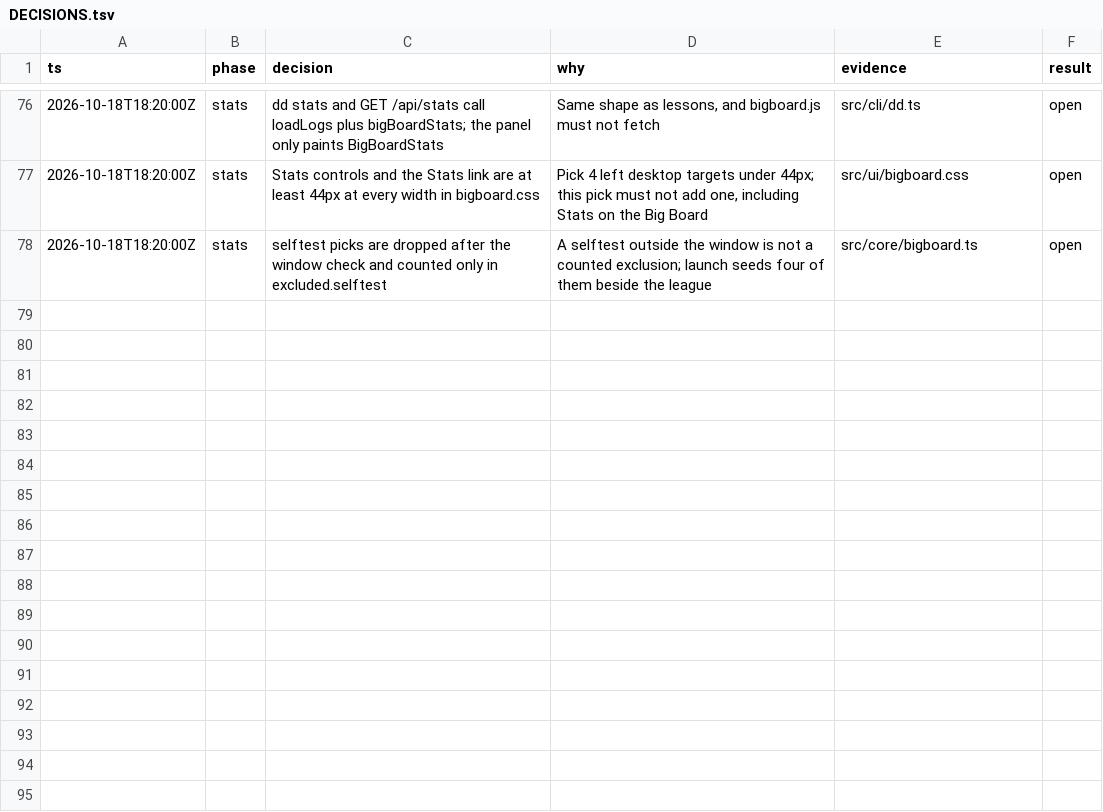
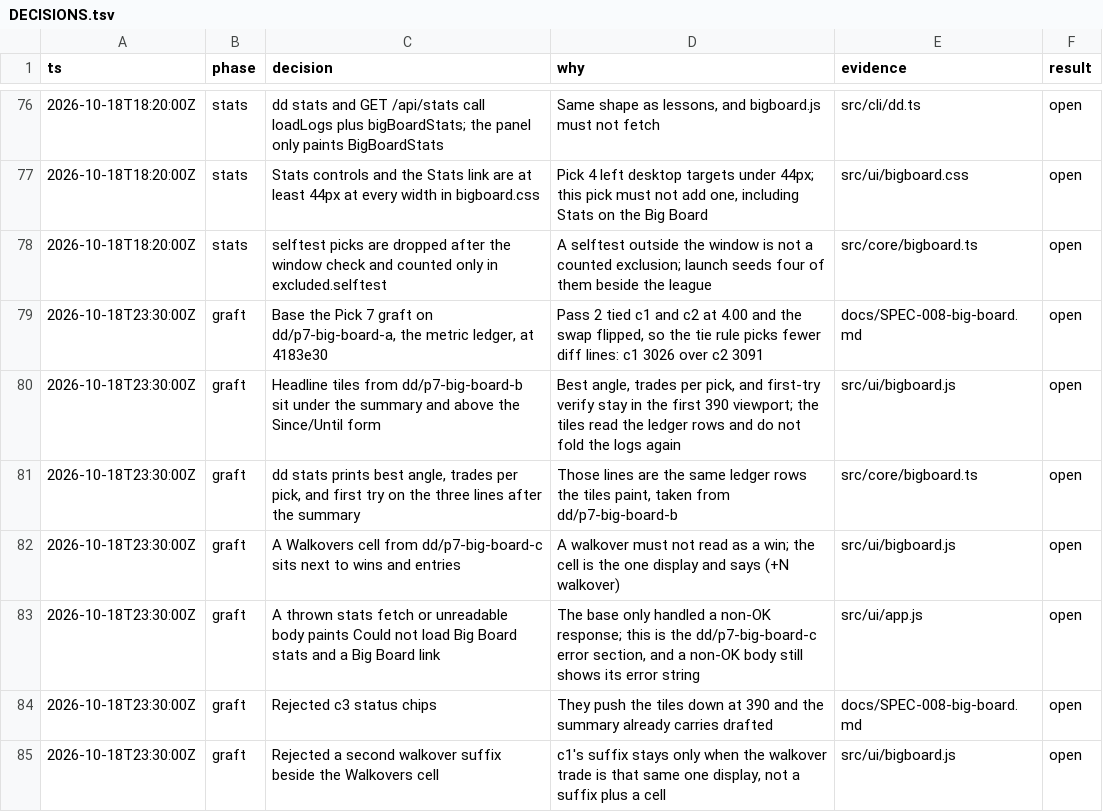
Before and after one commit to BoydVC/draft-day, a TSV file: docs/DECISIONS.tsv, drawn as a sheet; only a part is shown, gaps mark what is left out.

```diff
--- a/docs/DECISIONS.tsv
+++ b/docs/DECISIONS.tsv
@@ -78 +78,8 @@ ts	phase	decision	why	evidence	result
 2026-10-18T18:20:00Z	stats	selftest picks are dropped after the window check and counted only in excluded.selftest	A selftest outside the window is not a counted exclusion; launch seeds four of them beside the league	src/core/bigboard.ts	open
+2026-10-18T23:30:00Z	graft	Base the Pick 7 graft on dd/p7-big-board-a, the metric ledger, at 4183e30	Pass 2 tied c1 and c2 at 4.00 and the swap flipped, so the tie rule picks fewer diff lines: c1 3026 over c2 3091	docs/SPEC-008-big-board.md	open
+2026-10-18T23:30:00Z	graft	Headline tiles from dd/p7-big-board-b sit under the summary and above the Since/Until form	Best angle, trades per pick, and first-try verify stay in the first 390 viewport; the tiles read the ledger rows and do not fold the logs again	src/ui/bigboard.js	open
+2026-10-18T23:30:00Z	graft	dd stats prints best angle, trades per pick, and first try on the three lines after the summary	Those lines are the same ledger rows the tiles paint, taken from dd/p7-big-board-b	src/core/bigboard.ts	open
+2026-10-18T23:30:00Z	graft	A Walkovers cell from dd/p7-big-board-c sits next to wins and entries	A walkover must not read as a win; the cell is the one display and says (+N walkover)	src/ui/bigboard.js	open
+2026-10-18T23:30:00Z	graft	A thrown stats fetch or unreadable body paints Could not load Big Board stats and a Big Board link	The base only handled a non-OK response; this is the dd/p7-big-board-c error section, and a non-OK body still shows its error string	src/ui/app.js	open
+2026-10-18T23:30:00Z	graft	Rejected c3 status chips	They push the tiles down at 390 and the summary already carries drafted	docs/SPEC-008-big-board.md	open
+2026-10-18T23:30:00Z	graft	Rejected a second walkover suffix beside the Walkovers cell	c1's suffix stays only when the walkover trade is that same one display, not a suffix plus a cell	src/ui/bigboard.js	open
```
Also changed, not shown: 6 other files.
